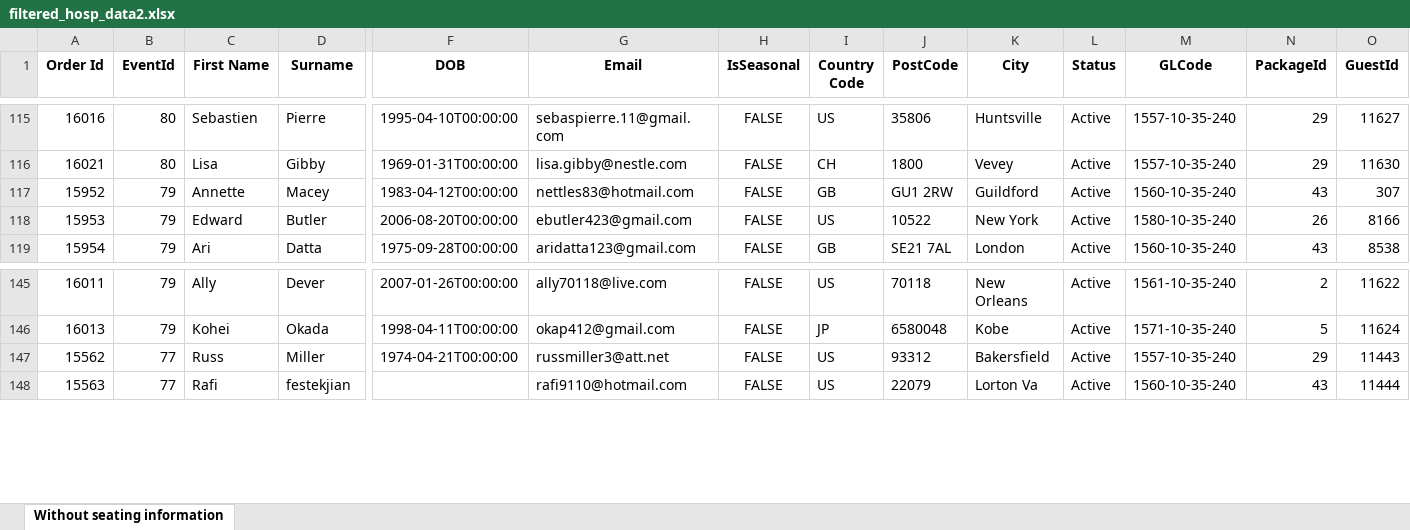
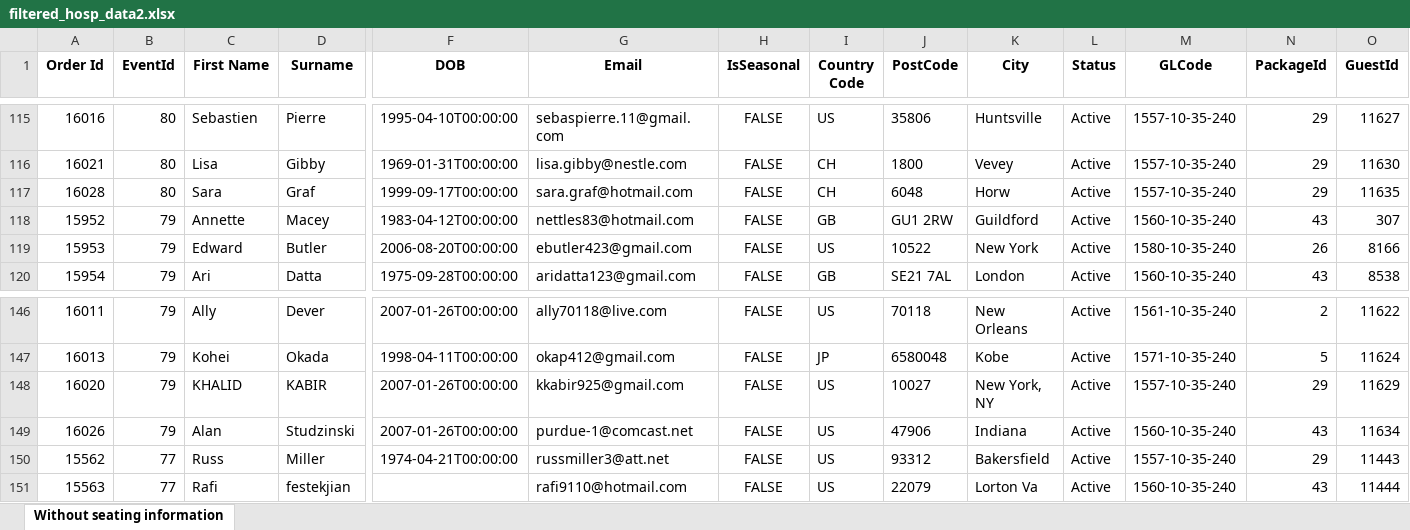
Before and after one commit to AFC-Venue-Premium-Sales/afc-streamlit-apps, an Excel workbook: filtered_hosp_data2.xlsx, sheet Without seating information, drawn as a sheet; only a part is shown, gaps mark what is left out; values as stored, in another font and other column widths than the file's, no borders; rows hold the shown columns only; the diff names each change by its address in the sheet, - before the commit and + after, or states it on an @@ line.

```diff
--- a/filtered_hosp_data2.xlsx (sheet Without seating information)
+++ b/filtered_hosp_data2.xlsx (sheet Without seating information)
+row 117: 16028 | 80 | Sara | Graf | 1999-09-17T00:00:00 | sara.graf@hotmail.com | FALSE | CH | 6048 | Horw | Active | 1557-10-35-240 | 29 | 11635
+row 148: 16020 | 79 | KHALID | KABIR | 2007-01-26T00:00:00 | kkabir925@gmail.com | FALSE | US | 10027 | New York, NY | Active | 1557-10-35-240 | 29 | 11629
+row 149: 16026 | 79 | Alan | Studzinski | 2007-01-26T00:00:00 | purdue-1@comcast.net | FALSE | US | 47906 | Indiana | Active | 1560-10-35-240 | 43 | 11634
```
Also changed, not shown: 2 other files.
